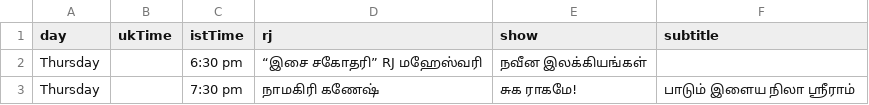
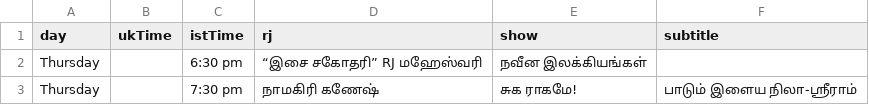
Before and after one commit to asalfm/asalfm-website, a CSV file: assets/schedule.csv, drawn as a sheet.

Commit message:
Update schedule.csv

```diff
--- a/assets/schedule.csv
+++ b/assets/schedule.csv
@@ -2,2 +2,2 @@ day,ukTime,istTime,rj,show,subtitle
 Thursday,,6:30 pm, “இசை சகோதரி” RJ மஹேஸ்வரி, நவீன இலக்கியங்கள்,
-Thursday,,7:30 pm, நாமகிரி கணேஷ், சுக ராகமே!, "பாடும் இளைய நிலா" ஸ்ரீராம்,
+Thursday,,7:30 pm, நாமகிரி கணேஷ், சுக ராகமே!, பாடும் இளைய நிலா-ஸ்ரீராம்
```
